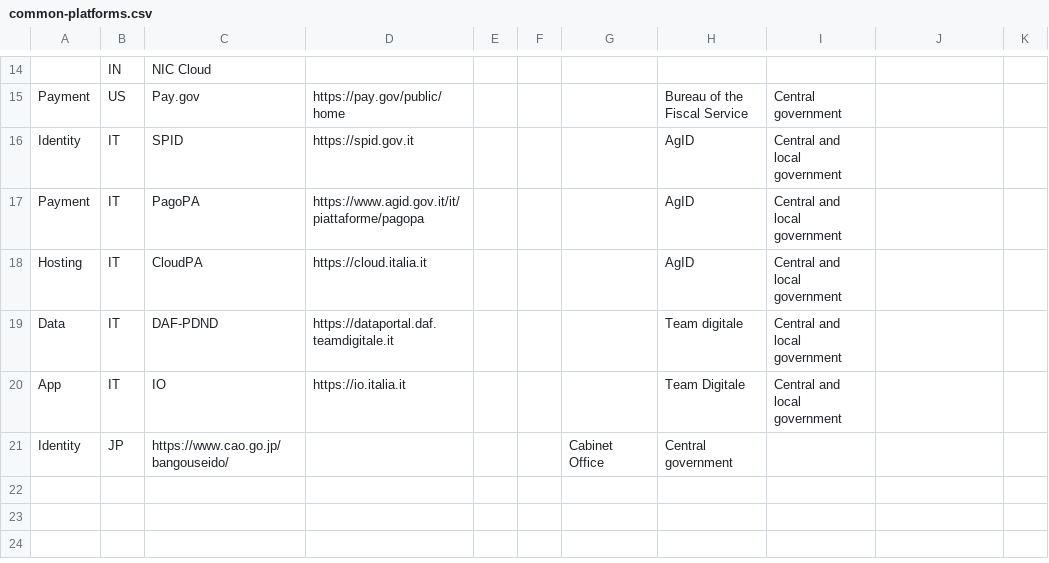
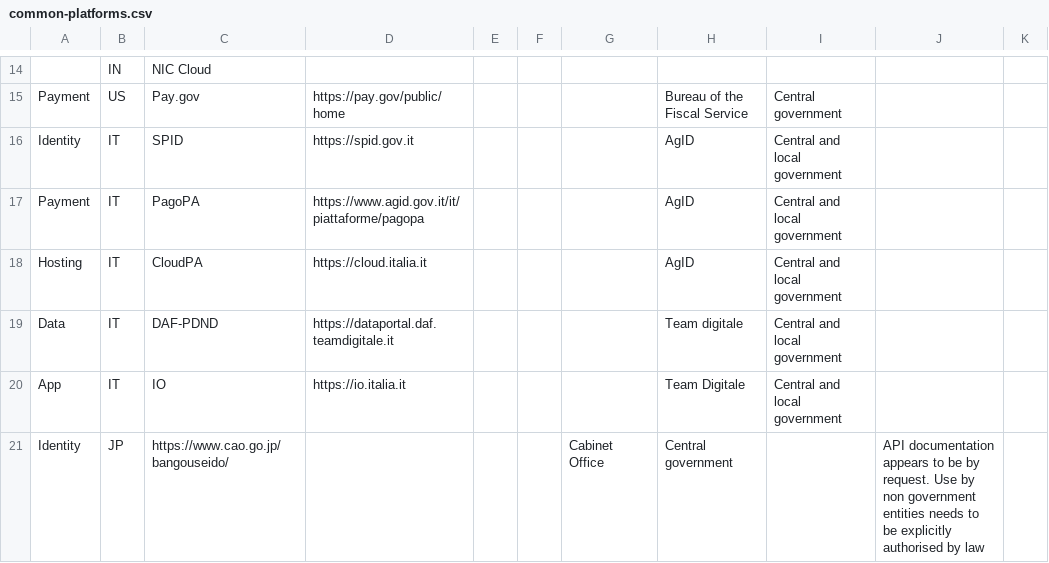
Before and after one commit to platformland/government-common-platforms, a CSV file: data/common-platforms.csv, drawn as a sheet; only a part is shown, gaps mark what is left out.

Commit message:
Update common-platforms.csv

```diff
--- a/data/common-platforms.csv
+++ b/data/common-platforms.csv
@@ -20,2 +20,2 @@ Data,IT,DAF-PDND,https://dataportal.daf.teamdigitale.it,,,,Team digitale,Central
 App,IT,IO,https://io.italia.it,,,,Team Digitale,Central and local government,,
-Identity,JP,https://www.cao.go.jp/bangouseido/,,,,Cabinet Office,Central government,,
+Identity,JP,https://www.cao.go.jp/bangouseido/,,,,Cabinet Office,Central government,,"API documentation appears to be by request. Use by non government entities needs to be explicitly authorised by law"
```
